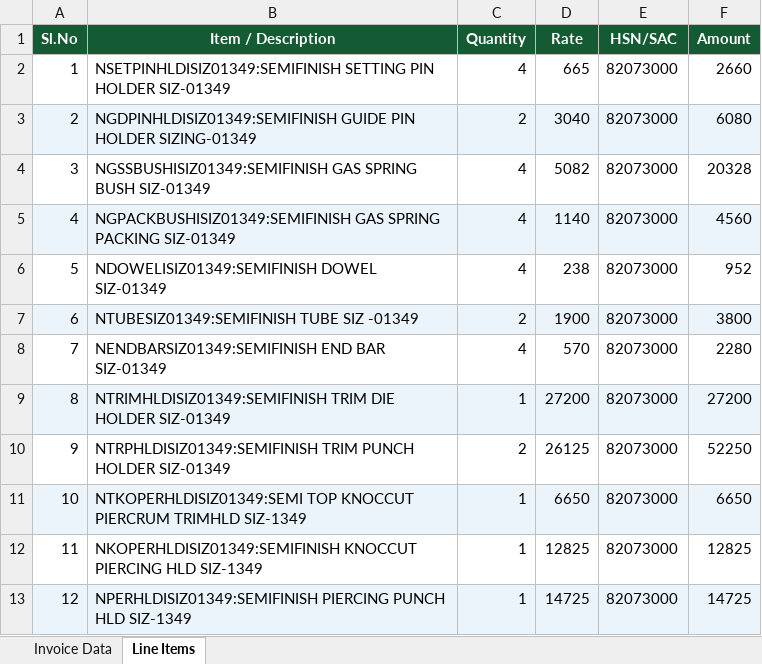
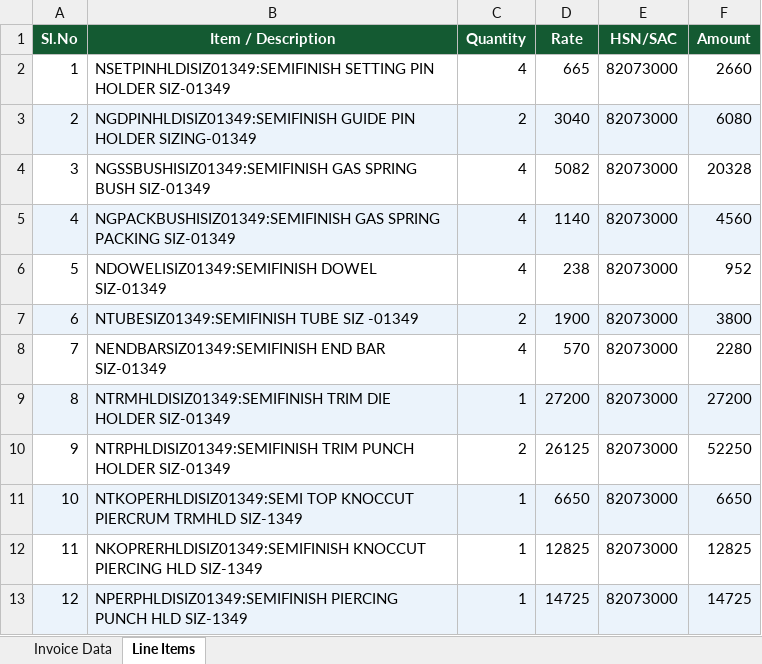
Before and after one commit to Vignesh-Catnip/KTFL-DEV, an Excel workbook: Output-Excel/AB2627143.xlsx, sheet Line Items, drawn as a sheet; values as stored, in another font and other column widths than the file's, no borders; the diff names each change by its address in the sheet, - before the commit and + after, or states it on an @@ line.

```diff
--- a/Output-Excel/AB2627143.xlsx (sheet Line Items)
+++ b/Output-Excel/AB2627143.xlsx (sheet Line Items)
-B9 (Item / Description): NTRIMHLDISIZ01349:SEMIFINISH TRIM DIE…
+B9 (Item / Description): NTRMHLDISIZ01349:SEMIFINISH TRIM DIE…
-B11 (Item / Description): …KNOCCUT PIERCRUM TRIMHLD SIZ-1349
+B11 (Item / Description): …KNOCCUT PIERCRUM TRMHLD SIZ-1349
-B12 (Item / Description): NKOPERHLDISIZ01349:SEMIFINISH KNOCCUT PIERCING…
+B12 (Item / Description): NKOPRERHLDISIZ01349:SEMIFINISH KNOCCUT PIERCING…
-B13 (Item / Description): NPERHLDISIZ01349:SEMIFINISH PIERCING PUNCH…
+B13 (Item / Description): NPERPHLDISIZ01349:SEMIFINISH PIERCING PUNCH…
```
Also changed, not shown: sheet Invoice Data, Output-Excel/428_26-27.xlsx, Output-Excel/BM_26-27_1328.xlsx, 3 other files.
